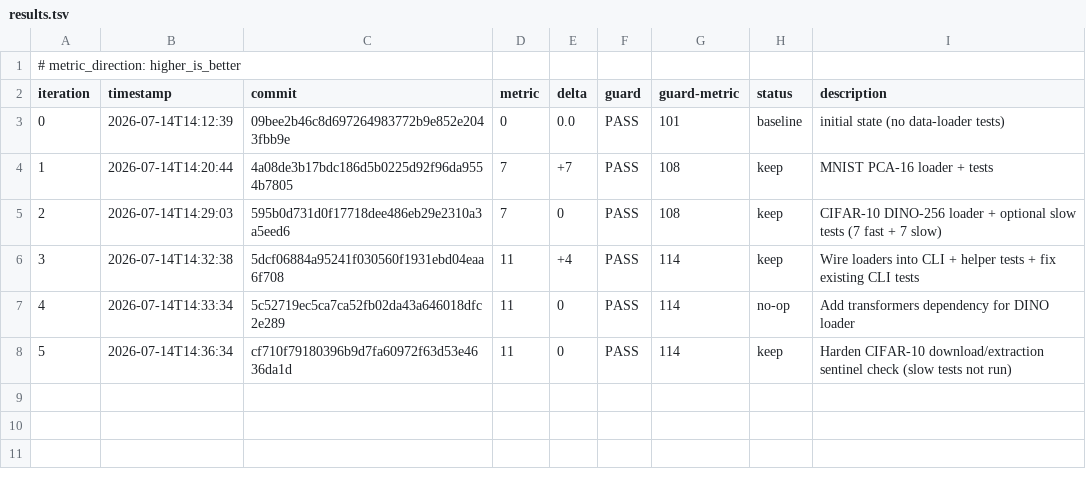
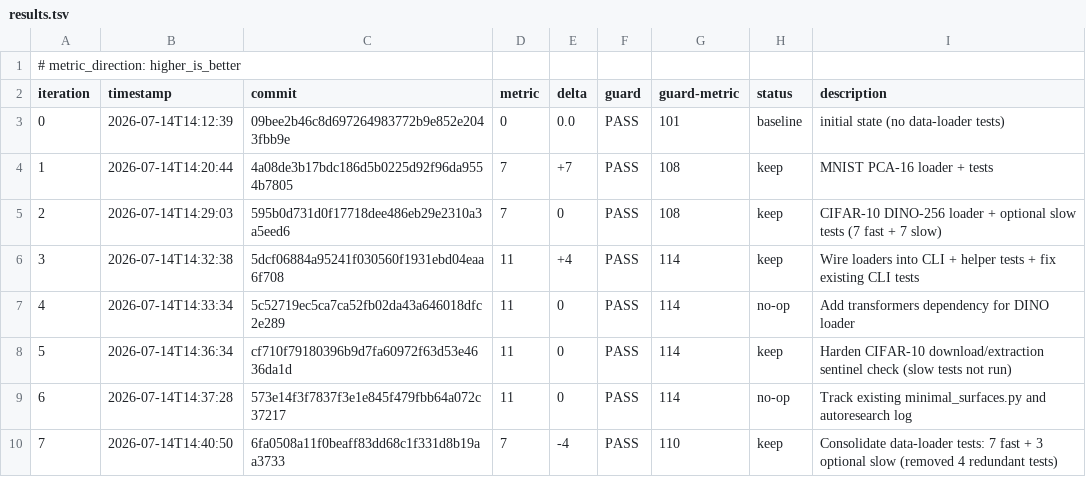
Before and after one commit to tuned-org-uk/entropic-semantic-diffusion, a TSV file: autoresearch/loop-260714-1200/results.tsv, drawn as a sheet; the diff names each change by its address in the sheet, - before the commit and + after, or states it on an @@ line.

Commit message:
experiment: update autoresearch handoff after test consolidation (#21)

```diff
--- a/autoresearch/loop-260714-1200/results.tsv
+++ b/autoresearch/loop-260714-1200/results.tsv
+row 9: 6 | 2026-07-14T14:37:28 | 573e14f3f7837f3e1e845f479fbb64a072c37217 | 11 | 0 | PASS | 114 | no-op | Track existing minimal_surfaces.py and autoresearch log
+row 10: 7 | 2026-07-14T14:40:50 | 6fa0508a11f0beaff83dd68c1f331d8b19aa3733 | 7 | -4 | PASS | 110 | keep | Consolidate data-loader tests: 7 fast + 3 optional slow (removed 4 redundant tests)
```
Also changed, not shown: 1 other file.
